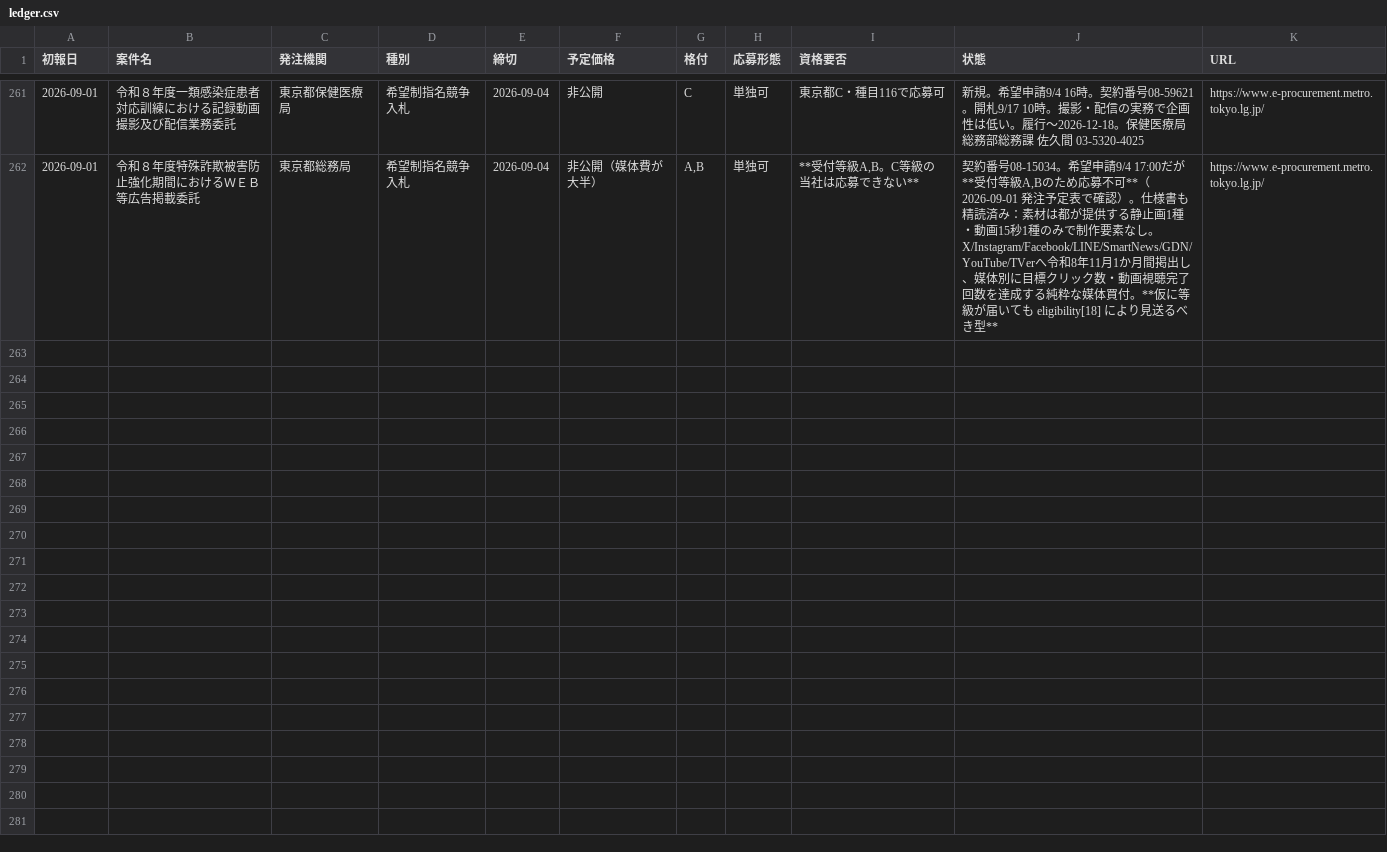
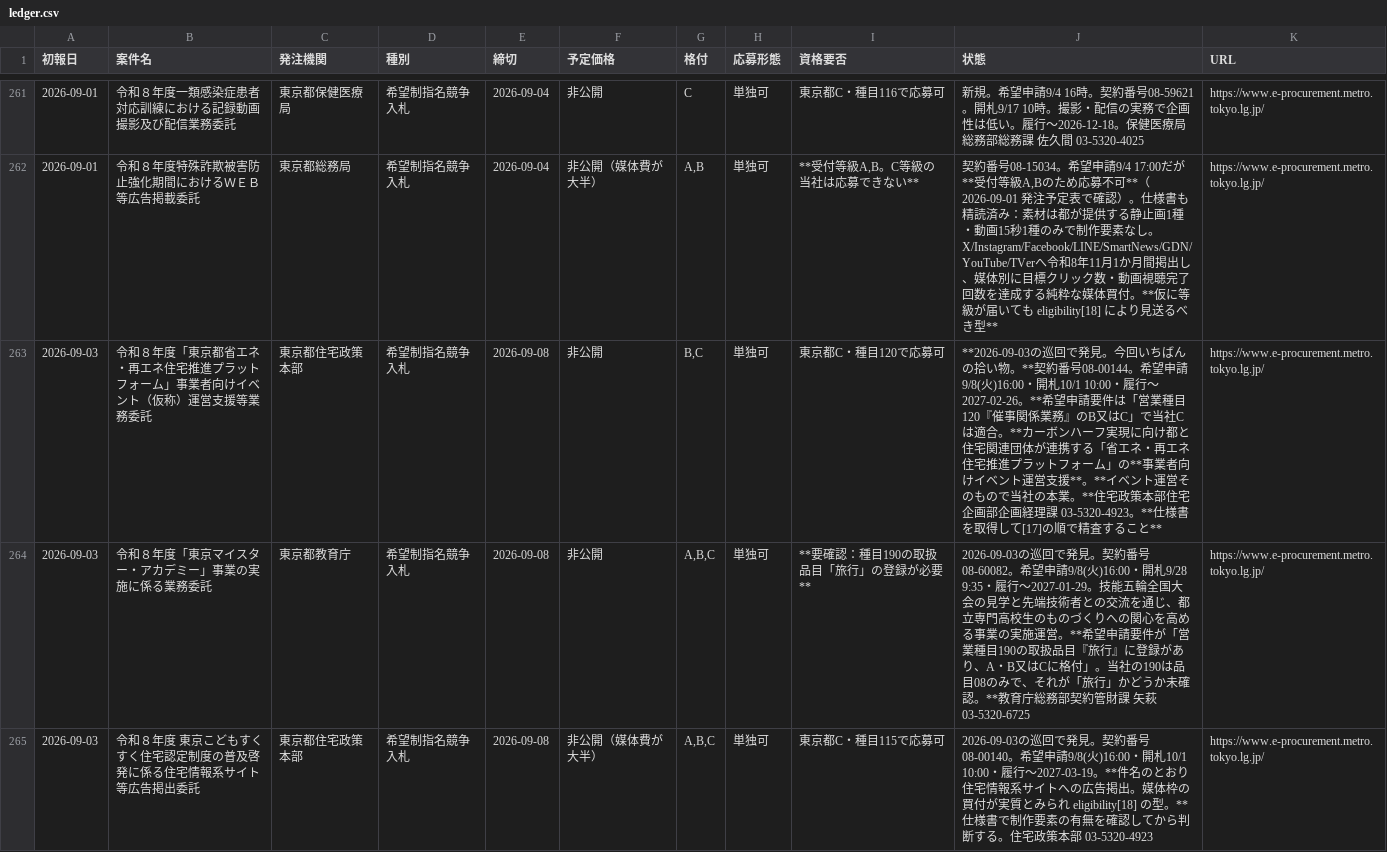
Before and after one commit to yixima/hojo, a CSV file: data/ledger.csv, drawn as a sheet; only a part is shown, gaps mark what is left out; the diff covers the shown part only.

```diff
--- a/data/ledger.csv
+++ b/data/ledger.csv
@@ -262 +262,4 @@
 2026-09-01,令和８年度特殊詐欺被害防止強化期間におけるＷＥＢ等広告掲載委託,東京都総務局,希望制指名競争入札,2026-09-04,非公開（媒体費が大半）,"A,B",単独可,"**受付等級A,B。C等級の当社は応募できない**","契約番号08-15034。希望申請9/4 17:00だが**受付等級A,Bのため応募不可**（2026-09-01 発注予定表で確認）。仕様書も精読済み：素材は都が提供する静止画1種・動画15秒1種のみで制作要素なし。X/Instagram/Facebook/LINE/SmartNews/GDN/YouTube/TVerへ令和8年11月1か月間掲出し、媒体別に目標クリック数・動画視聴完了回数を達成する純粋な媒体買付。**仮に等級が届いても eligibility[18] により見送るべき型**",https://www.e-procurement.metro.tokyo.lg.jp/
+2026-09-03,令和８年度「東京都省エネ・再エネ住宅推進プラットフォーム」事業者向けイベント（仮称）運営支援等業務委託,東京都住宅政策本部,希望制指名競争入札,2026-09-08,非公開,"B,C",単独可,東京都C・種目120で応募可,**2026-09-03の巡回で発見。今回いちばんの拾い物。**契約番号08-00144。希望申請9/8(火)16:00・開札10/1 10:00・履行〜2027-02-26。**希望申請要件は「営業種目120『催事関係業務』のB又はC」で当社Cは適合。**カーボンハーフ実現に向け都と住宅関連団体が連携する「省エネ・再エネ住宅推進プラットフォーム」の**事業者向けイベント運営支援**。**イベント運営そのもので当社の本業。**住宅政策本部住宅企画部企画経理課 03-5320-4923。**仕様書を取得して[17]の順で精査すること**,https://www.e-procurement.metro.tokyo.lg.jp/
+2026-09-03,令和８年度「東京マイスター・アカデミー」事業の実施に係る業務委託,東京都教育庁,希望制指名競争入札,2026-09-08,非公開,"A,B,C",単独可,**要確認：種目190の取扱品目「旅行」の登録が必要**,2026-09-03の巡回で発見。契約番号08-60082。希望申請9/8(火)16:00・開札9/28 9:35・履行〜2027-01-29。技能五輪全国大会の見学と先端技術者との交流を通じ、都立専門高校生のものづくりへの関心を高める事業の実施運営。**希望申請要件が「営業種目190の取扱品目『旅行』に登録があり、A・B又はCに格付」。当社の190は品目08のみで、それが「旅行」かどうか未確認。**教育庁総務部契約管財課 矢萩 03-5320-6725,https://www.e-procurement.metro.tokyo.lg.jp/
+2026-09-03,令和８年度 東京こどもすくすく住宅認定制度の普及啓発に係る住宅情報系サイト等広告掲出委託,東京都住宅政策本部,希望制指名競争入札,2026-09-08,非公開（媒体費が大半）,"A,B,C",単独可,東京都C・種目115で応募可,2026-09-03の巡回で発見。契約番号08-00140。希望申請9/8(火)16:00・開札10/1 10:00・履行〜2027-03-19。**件名のとおり住宅情報系サイトへの広告掲出。媒体枠の買付が実質とみられ eligibility[18] の型。**仕様書で制作要素の有無を確認してから判断する。住宅政策本部 03-5320-4923,https://www.e-procurement.metro.tokyo.lg.jp/
```
Also changed, not shown: 3 added rows elsewhere in this file, 1 other file.
